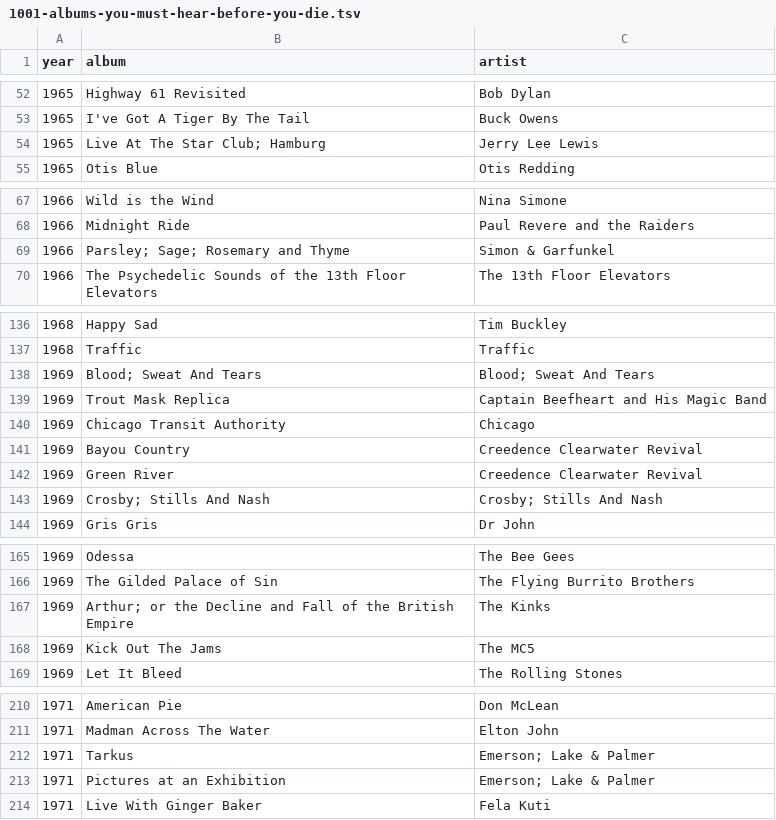
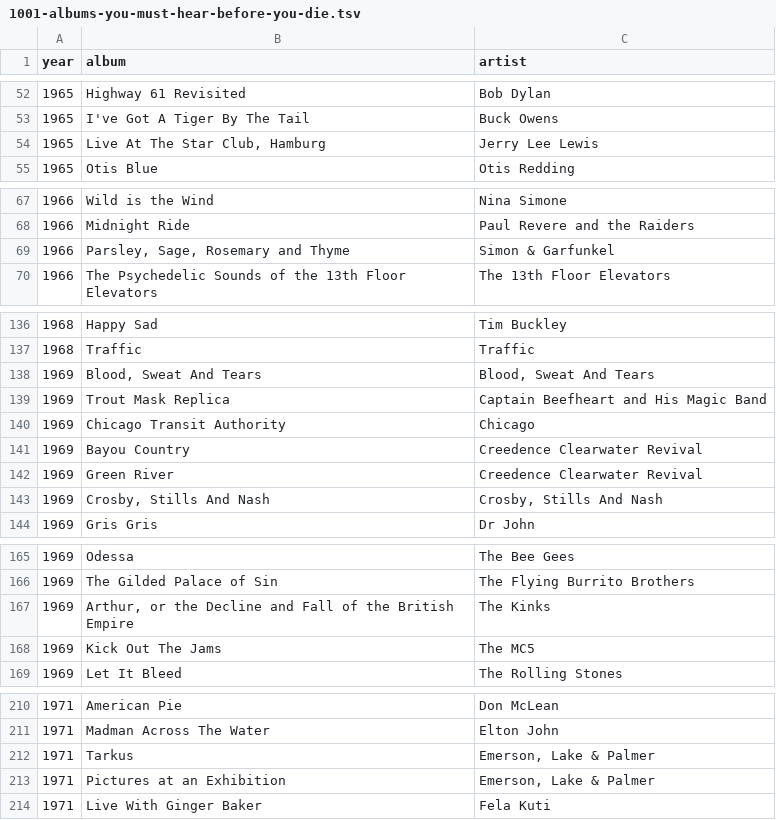
Before and after one commit to stevenmccurdy/1001-albums, a TSV file: 1001-albums-you-must-hear-before-you-die.tsv, drawn as a sheet; only a part is shown, gaps mark what is left out; the diff covers the shown part only.

Commit message:
change semicolons to commas
Now that the field separators are changed, it's possible to use commas
where they should appear in the text.

```diff
--- a/1001-albums-you-must-hear-before-you-die.tsv
+++ b/1001-albums-you-must-hear-before-you-die.tsv
@@ -53,3 +53,3 @@ year	album	artist
 1965	I've Got A Tiger By The Tail	Buck Owens
-1965	Live At The Star Club; Hamburg	Jerry Lee Lewis
+1965	Live At The Star Club, Hamburg	Jerry Lee Lewis
 1965	Otis Blue	Otis Redding
@@ -68,3 +68,3 @@ year	album	artist
 1966	Midnight Ride	Paul Revere and the Raiders
-1966	Parsley; Sage; Rosemary and Thyme	Simon & Garfunkel
+1966	Parsley, Sage, Rosemary and Thyme	Simon & Garfunkel
 1966	The Psychedelic Sounds of the 13th Floor Elevators	The 13th Floor Elevators
@@ -137,3 +137,3 @@ year	album	artist
 1968	Traffic	Traffic
-1969	Blood; Sweat And Tears	Blood; Sweat And Tears
+1969	Blood, Sweat And Tears	Blood, Sweat And Tears
 1969	Trout Mask Replica	Captain Beefheart and His Magic Band
@@ -142,3 +142,3 @@ year	album	artist
 1969	Green River	Creedence Clearwater Revival
-1969	Crosby; Stills And Nash	Crosby; Stills And Nash
+1969	Crosby, Stills And Nash	Crosby, Stills And Nash
 1969	Gris Gris	Dr John
@@ -166,3 +166,3 @@ year	album	artist
 1969	The Gilded Palace of Sin	The Flying Burrito Brothers
-1969	Arthur; or the Decline and Fall of the British Empire	The Kinks
+1969	Arthur, or the Decline and Fall of the British Empire	The Kinks
 1969	Kick Out The Jams	The MC5
@@ -211,4 +211,4 @@ year	album	artist
 1971	Madman Across The Water	Elton John
-1971	Tarkus	Emerson; Lake & Palmer
-1971	Pictures at an Exhibition	Emerson; Lake & Palmer
+1971	Tarkus	Emerson, Lake & Palmer
+1971	Pictures at an Exhibition	Emerson, Lake & Palmer
 1971	Live With Ginger Baker	Fela Kuti
```
Also changed, not shown: 14 edited cells elsewhere in this file.
